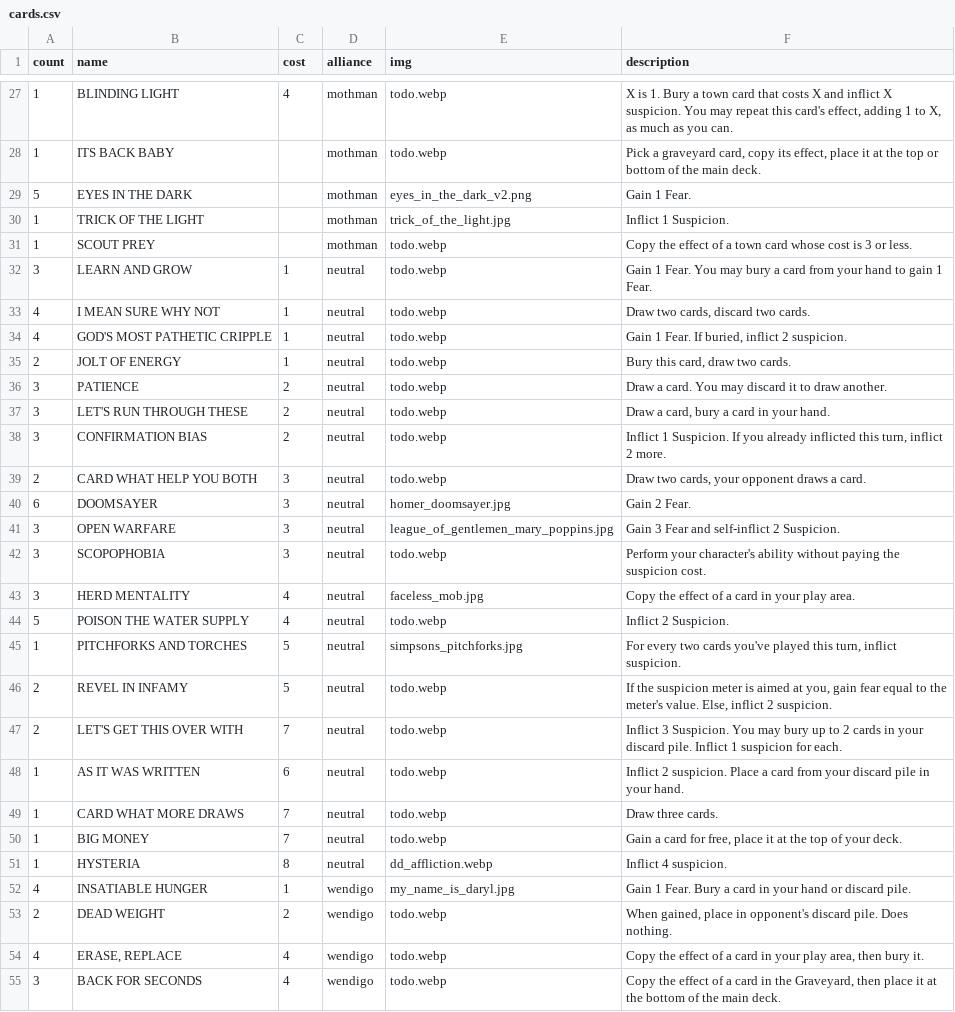
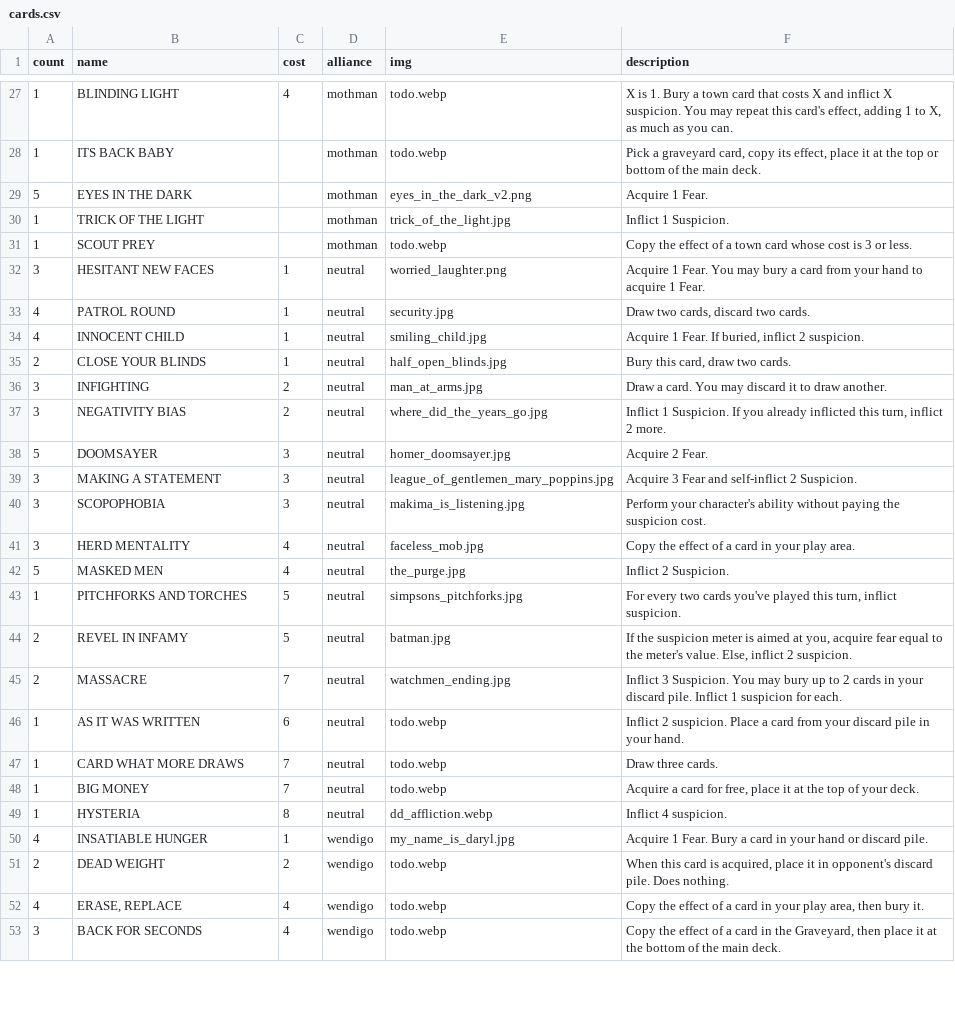
Before and after one commit to optimisticlucio/skulk, a CSV file: csv/cards.csv, drawn as a sheet; only a part is shown, gaps mark what is left out; the diff covers the shown part only.

```diff
--- a/csv/cards.csv
+++ b/csv/cards.csv
@@ -28,27 +28,25 @@ count,name,cost,alliance,img,description
 1,ITS BACK BABY,,mothman,todo.webp,"Pick a graveyard card, copy its effect, place it at the top or bottom of the main deck."
-5,EYES IN THE DARK,,mothman,eyes_in_the_dark_v2.png,Gain 1 Fear.
+5,EYES IN THE DARK,,mothman,eyes_in_the_dark_v2.png,Acquire 1 Fear.
 1,TRICK OF THE LIGHT,,mothman,trick_of_the_light.jpg,Inflict 1 Suspicion.
 1,SCOUT PREY,,mothman,todo.webp,Copy the effect of a town card whose cost is 3 or less.
-3,LEARN AND GROW,1,neutral,todo.webp,Gain 1 Fear. You may bury a card from your hand to gain 1 Fear.
-4,I MEAN SURE WHY NOT,1,neutral,todo.webp,"Draw two cards, discard two cards."
-4,GOD'S MOST PATHETIC CRIPPLE,1,neutral,todo.webp,"Gain 1 Fear. If buried, inflict 2 suspicion."
-2,JOLT OF ENERGY,1,neutral,todo.webp,"Bury this card, draw two cards."
-3,PATIENCE,2,neutral,todo.webp,Draw a card. You may discard it to draw another.
-3,LET'S RUN THROUGH THESE,2,neutral,todo.webp,"Draw a card, bury a card in your hand."
-3,CONFIRMATION BIAS,2,neutral,todo.webp,"Inflict 1 Suspicion. If you already inflicted this turn, inflict 2 more. "
-2,CARD WHAT HELP YOU BOTH,3,neutral,todo.webp,"Draw two cards, your opponent draws a card."
-6,DOOMSAYER,3,neutral,homer_doomsayer.jpg,Gain 2 Fear.
-3,OPEN WARFARE,3,neutral,league_of_gentlemen_mary_poppins.jpg,Gain 3 Fear and self-inflict 2 Suspicion.
-3,SCOPOPHOBIA,3,neutral,todo.webp,Perform your character's ability without paying the suspicion cost.
+3,HESITANT NEW FACES,1,neutral,worried_laughter.png,Acquire 1 Fear. You may bury a card from your hand to acquire 1 Fear.
+4,PATROL ROUND,1,neutral,security.jpg,"Draw two cards, discard two cards."
+4,INNOCENT CHILD,1,neutral,smiling_child.jpg,"Acquire 1 Fear. If buried, inflict 2 suspicion."
+2,CLOSE YOUR BLINDS,1,neutral,half_open_blinds.jpg,"Bury this card, draw two cards."
+3,INFIGHTING,2,neutral,man_at_arms.jpg,Draw a card. You may discard it to draw another.
+3,NEGATIVITY BIAS,2,neutral,where_did_the_years_go.jpg,"Inflict 1 Suspicion. If you already inflicted this turn, inflict 2 more. "
+5,DOOMSAYER,3,neutral,homer_doomsayer.jpg,Acquire 2 Fear.
+3,MAKING A STATEMENT,3,neutral,league_of_gentlemen_mary_poppins.jpg,Acquire 3 Fear and self-inflict 2 Suspicion.
+3,SCOPOPHOBIA,3,neutral,makima_is_listening.jpg,Perform your character's ability without paying the suspicion cost.
 3,HERD MENTALITY,4,neutral,faceless_mob.jpg,Copy the effect of a card in your play area.
-5,POISON THE WATER SUPPLY,4,neutral,todo.webp,Inflict 2 Suspicion.
+5,MASKED MEN,4,neutral,the_purge.jpg,Inflict 2 Suspicion.
 1,PITCHFORKS AND TORCHES,5,neutral,simpsons_pitchforks.jpg,"For every two cards you've played this turn, inflict suspicion."
-2,REVEL IN INFAMY,5,neutral,todo.webp,"If the suspicion meter is aimed at you, gain fear equal to the meter's value. Else, inflict 2 suspicion."
-2,LET'S GET THIS OVER WITH,7,neutral,todo.webp,Inflict 3 Suspicion. You may bury up to 2 cards in your discard pile. Inflict 1 suspicion for each.
+2,REVEL IN INFAMY,5,neutral,batman.jpg,"If the suspicion meter is aimed at you, acquire fear equal to the meter's value. Else, inflict 2 suspicion."
+2,MASSACRE,7,neutral,watchmen_ending.jpg,Inflict 3 Suspicion. You may bury up to 2 cards in your discard pile. Inflict 1 suspicion for each.
 1,AS IT WAS WRITTEN,6,neutral,todo.webp,Inflict 2 suspicion. Place a card from your discard pile in your hand.
 1,CARD WHAT MORE DRAWS,7,neutral,todo.webp,Draw three cards.
-1,BIG MONEY,7,neutral,todo.webp,"Gain a card for free, place it at the top of your deck."
+1,BIG MONEY,7,neutral,todo.webp,"Acquire a card for free, place it at the top of your deck."
 1,HYSTERIA,8,neutral,dd_affliction.webp,Inflict 4 suspicion.
-4,INSATIABLE HUNGER,1,wendigo,my_name_is_daryl.jpg,Gain 1 Fear. Bury a card in your hand or discard pile.
-2,DEAD WEIGHT,2,wendigo,todo.webp,"When gained, place in opponent's discard pile. Does nothing."
+4,INSATIABLE HUNGER,1,wendigo,my_name_is_daryl.jpg,Acquire 1 Fear. Bury a card in your hand or discard pile.
+2,DEAD WEIGHT,2,wendigo,todo.webp,"When this card is acquired, place it in opponent's discard pile. Does nothing."
 4,"ERASE, REPLACE",4,wendigo,todo.webp,"Copy the effect of a card in your play area, then bury it."
```
Also changed, not shown: 19 edited cells elsewhere in this file, csv/characters.csv, 13 other files.
